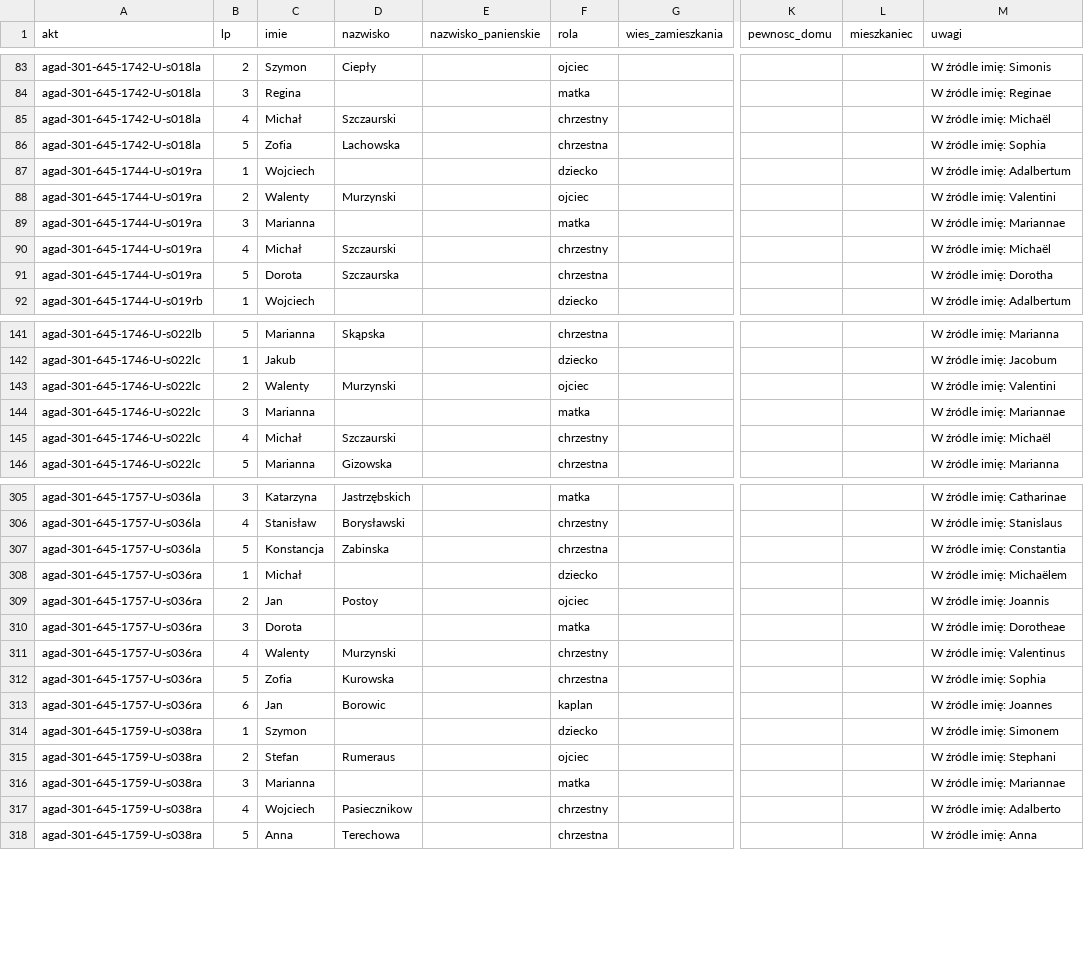
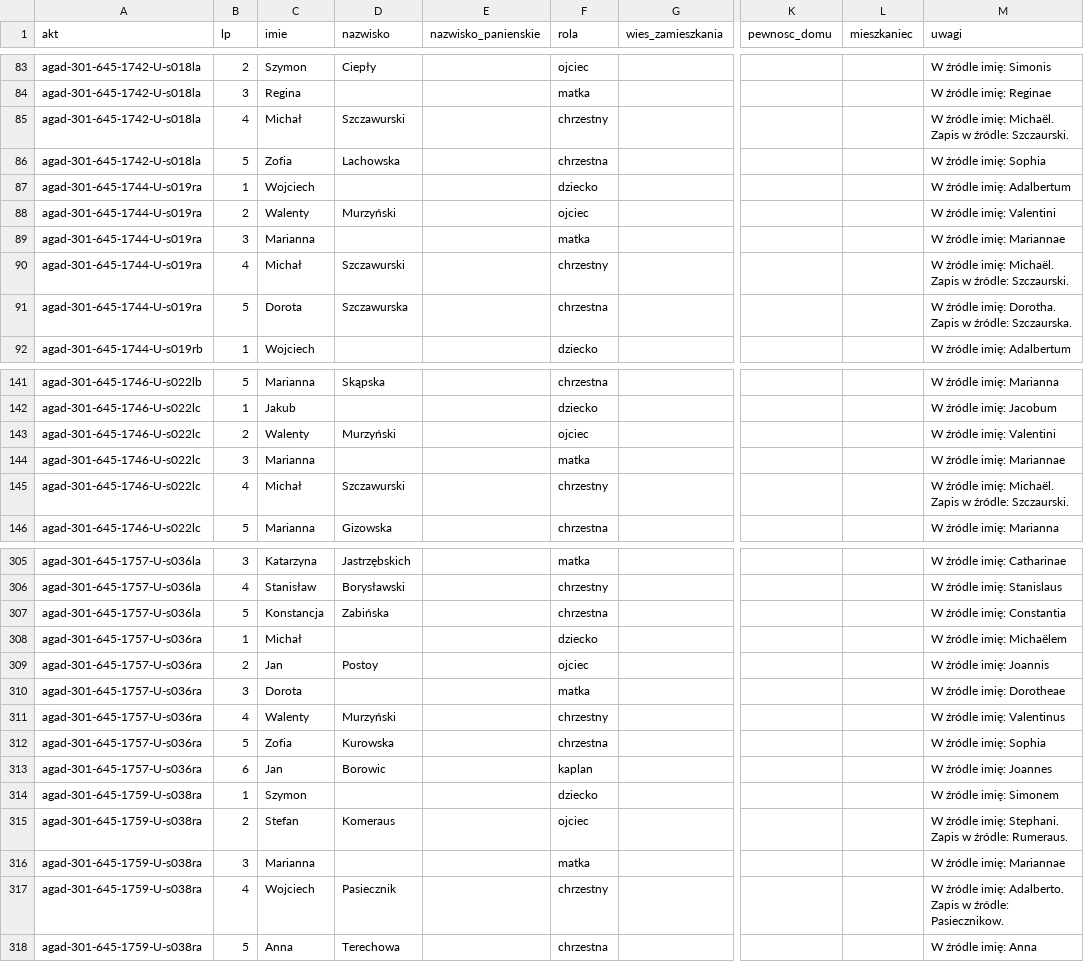
Before and after one commit to Machmi-pro/plaucza-i-okolice, a CSV file: data/agad-301-645/osoby.csv, drawn as a sheet; only a part is shown, gaps mark what is left out; the diff covers the shown part only; the diff names each change by its address in the sheet, - before the commit and + after, or states it on an @@ line.

```diff
--- a/data/agad-301-645/osoby.csv
+++ b/data/agad-301-645/osoby.csv
-D85 (nazwisko): Szczaurski
+D85 (nazwisko): Szczawurski
-M85 (uwagi): W źródle imię: Michaël
+M85 (uwagi): W źródle imię: Michaël. Zapis w źródle: Szczaurski.
-D88 (nazwisko): Murzynski
+D88 (nazwisko): Murzyński
-D90 (nazwisko): Szczaurski
+D90 (nazwisko): Szczawurski
-M90 (uwagi): W źródle imię: Michaël
+M90 (uwagi): W źródle imię: Michaël. Zapis w źródle: Szczaurski.
-D91 (nazwisko): Szczaurska
+D91 (nazwisko): Szczawurska
-M91 (uwagi): W źródle imię: Dorotha
+M91 (uwagi): W źródle imię: Dorotha. Zapis w źródle: Szczaurska.
-D143 (nazwisko): Murzynski
+D143 (nazwisko): Murzyński
-D145 (nazwisko): Szczaurski
+D145 (nazwisko): Szczawurski
-M145 (uwagi): W źródle imię: Michaël
+M145 (uwagi): W źródle imię: Michaël. Zapis w źródle: Szczaurski.
-D307 (nazwisko): Zabinska
+D307 (nazwisko): Zabińska
-D311 (nazwisko): Murzynski
+D311 (nazwisko): Murzyński
-D315 (nazwisko): Rumeraus
+D315 (nazwisko): Komeraus
-M315 (uwagi): W źródle imię: Stephani
+M315 (uwagi): W źródle imię: Stephani. Zapis w źródle: Rumeraus.
-D317 (nazwisko): Pasiecznikow
+D317 (nazwisko): Pasiecznik
-M317 (uwagi): W źródle imię: Adalberto
+M317 (uwagi): W źródle imię: Adalberto. Zapis w źródle: Pasiecznikow.
```
Also changed, not shown: 64 edited cells elsewhere in this file, data/agad-301-646/osoby.csv, data/kozlow-1818-1819/osoby.csv.
